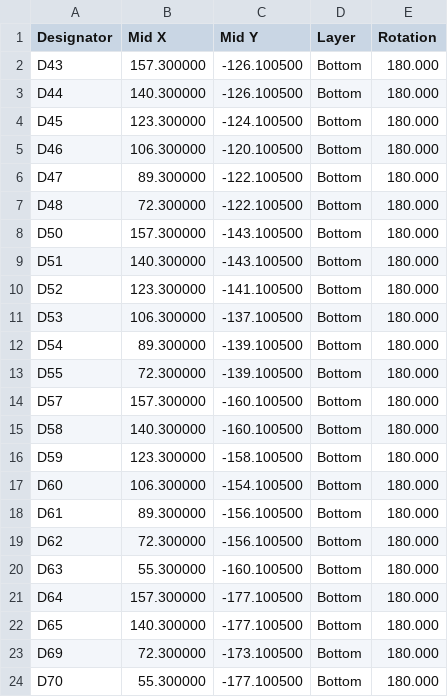
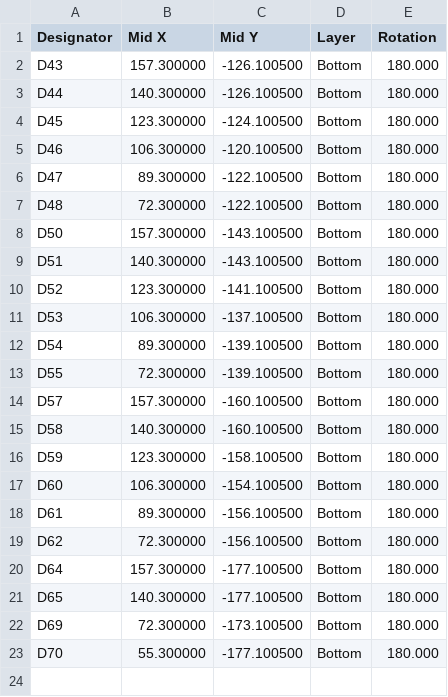
Before and after one commit to beryu/kb-1, a CSV file: pcb/jlcpcb/output/right-cpl.csv, drawn as a sheet; the diff names each change by its address in the sheet, - before the commit and + after, or states it on an @@ line.

```diff
--- a/pcb/jlcpcb/output/right-cpl.csv
+++ b/pcb/jlcpcb/output/right-cpl.csv
-row 20: D63 | 55.300000 | -160.100500 | Bottom | 180.000
```
Also changed, not shown: pcb/jlcpcb/output/combined-bom.csv, pcb/jlcpcb/output/combined-cpl.csv, 12 other files.
